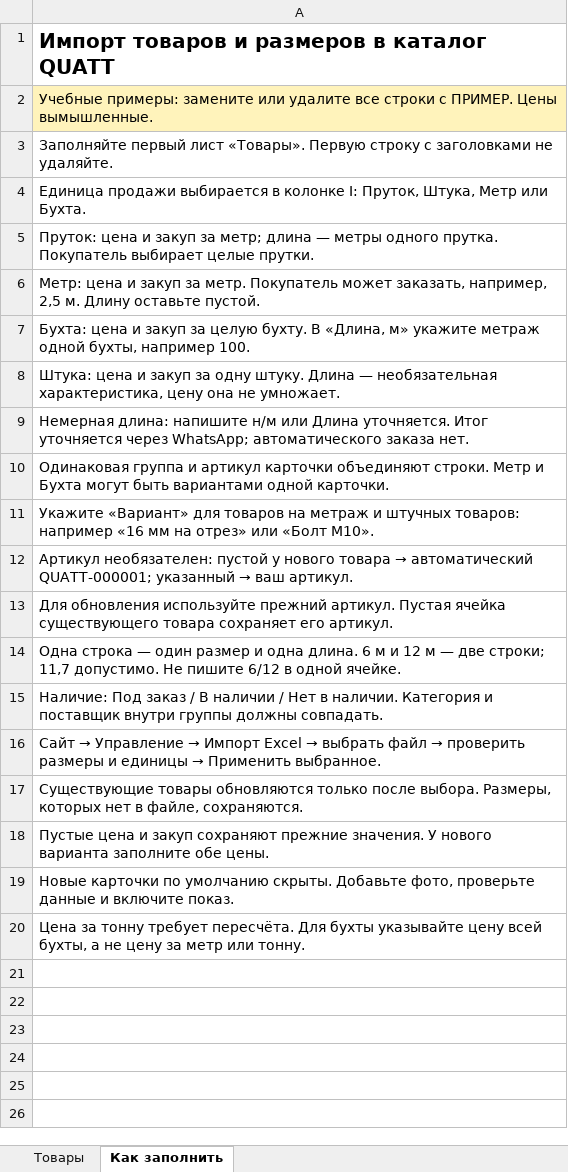
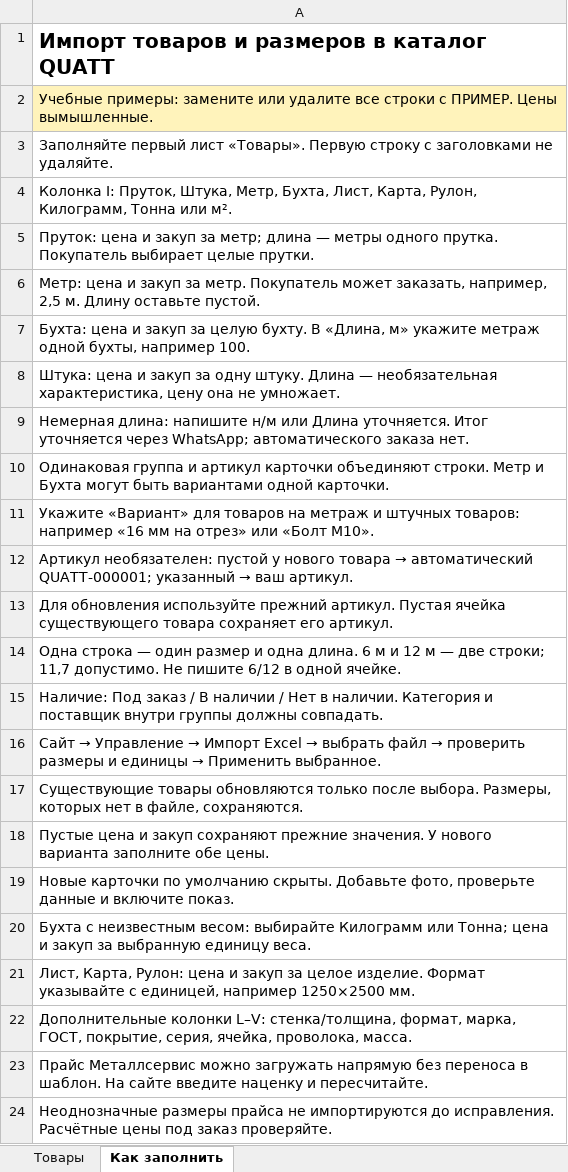
Before and after one commit to nurlykhan2002no-cyber/quatt-order-catalog, an Excel workbook: quatt-variants-template.xlsx, sheet Как заполнить, drawn as a sheet; values as stored, in another font and other column widths than the file's, no borders; the diff names each change by its address in the sheet, - before the commit and + after, or states it on an @@ line.

```diff
--- a/quatt-variants-template.xlsx (sheet Как заполнить)
+++ b/quatt-variants-template.xlsx (sheet Как заполнить)
-A4: Единица продажи выбирается в колонке I: Пруток, Штука, Метр или Бухта.
+A4: Колонка I: Пруток, Штука, Метр, Бухта, Лист, Карта, Рулон, Килограмм, Тонна или м².
-A20: Цена за тонну требует пересчёта. Для бухты указывайте цену всей бухты, а не цену за метр или тонну.
+A20: Бухта с неизвестным весом: выбирайте Килограмм или Тонна; цена и закуп за выбранную единицу веса.
+row 21: Лист, Карта, Рулон: цена и закуп за целое изделие. Формат указывайте с единицей, например 1250×2500 мм.
+row 22: Дополнительные колонки L–V: стенка/толщина, формат, марка, ГОСТ, покрытие, серия, ячейка, проволока, масса.
+row 23: Прайс Металлсервис можно загружать напрямую без переноса в шаблон. На сайте введите наценку и пересчитайте.
+row 24: Неоднозначные размеры прайса не импортируются до исправления. Расчётные цены под заказ проверяйте.
```
Also changed, not shown: sheet Товары, 16 other files.
